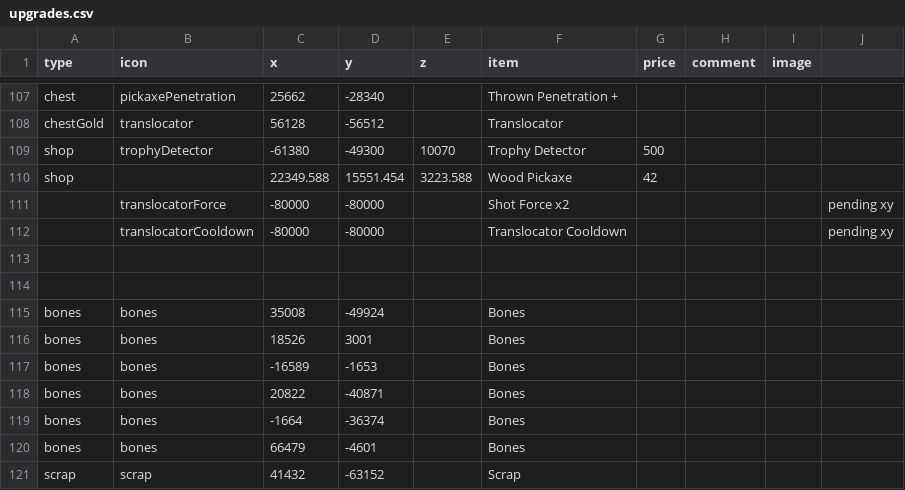
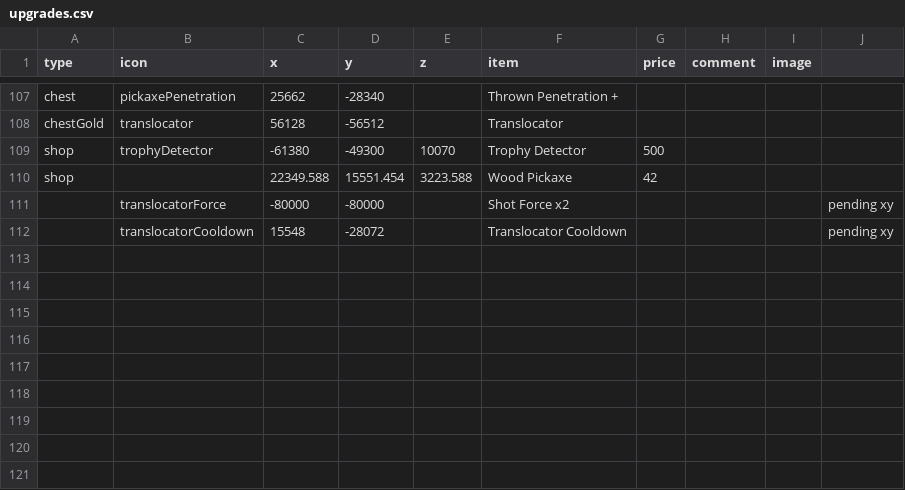
Before and after one commit to SupraGamesCommunity/map-siu, a CSV file: data/upgrades.csv, drawn as a sheet; only a part is shown, gaps mark what is left out.

```diff
--- a/data/upgrades.csv
+++ b/data/upgrades.csv
@@ -111,11 +111,2 @@ shop,,22349.588,15551.454,3223.588,Wood Pickaxe,42,,,
 ,translocatorForce,-80000,-80000,,Shot Force x2,,,,pending xy
-,translocatorCooldown,-80000,-80000,,Translocator Cooldown,,,,pending xy
-,,,,,,,,,
-,,,,,,,,,
-bones,bones,35008,-49924,,Bones,,,,
-bones,bones,18526,3001,,Bones,,,,
-bones,bones,-16589,-1653,,Bones,,,,
-bones,bones,20822,-40871,,Bones,,,,
-bones,bones,-1664,-36374,,Bones,,,,
-bones,bones,66479,-4601,,Bones,,,,
-scrap,scrap,41432,-63152,,Scrap,,,,
+,translocatorCooldown,15548,-28072,,Translocator Cooldown,,,,pending xy
```
Also changed, not shown: data/trophies.csv.
